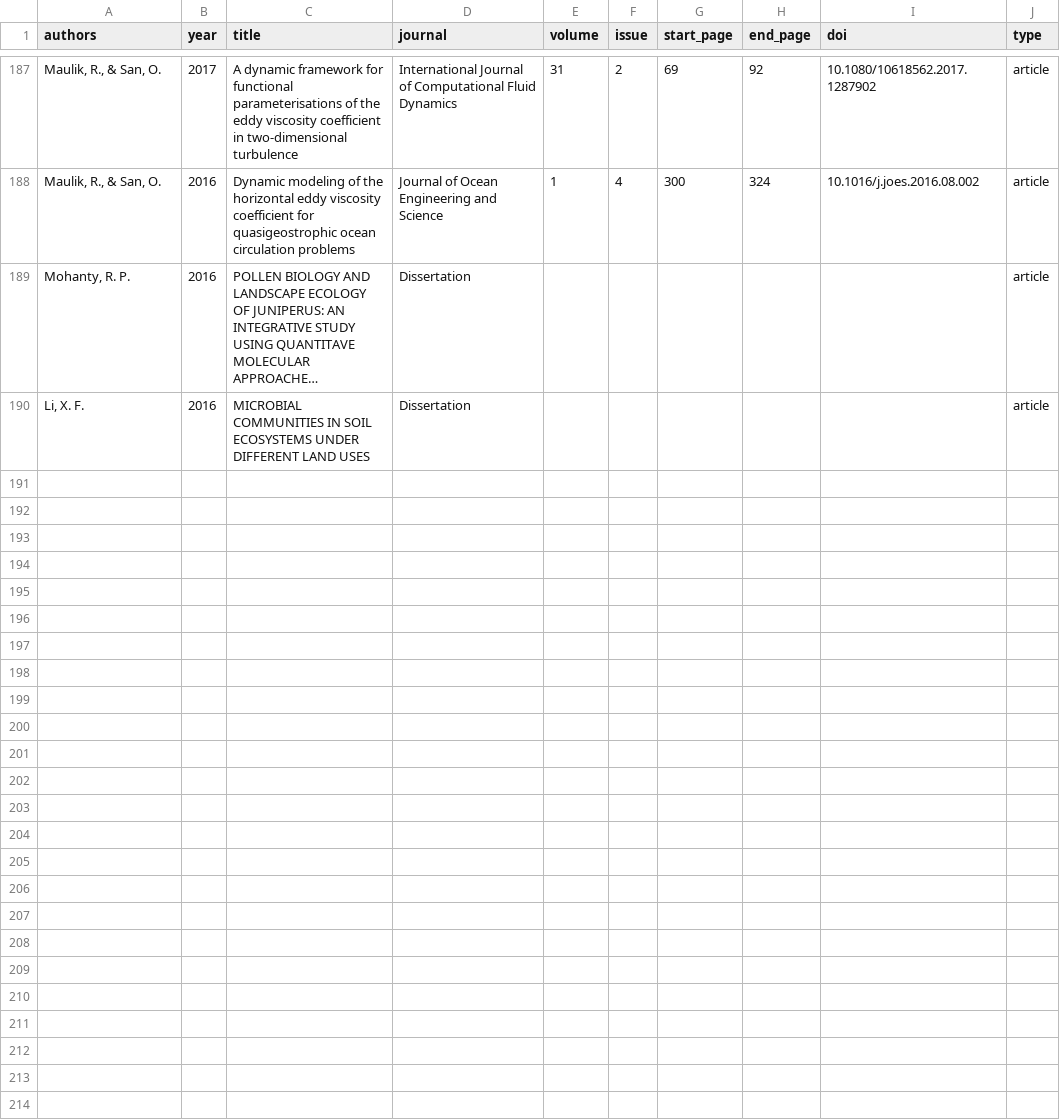
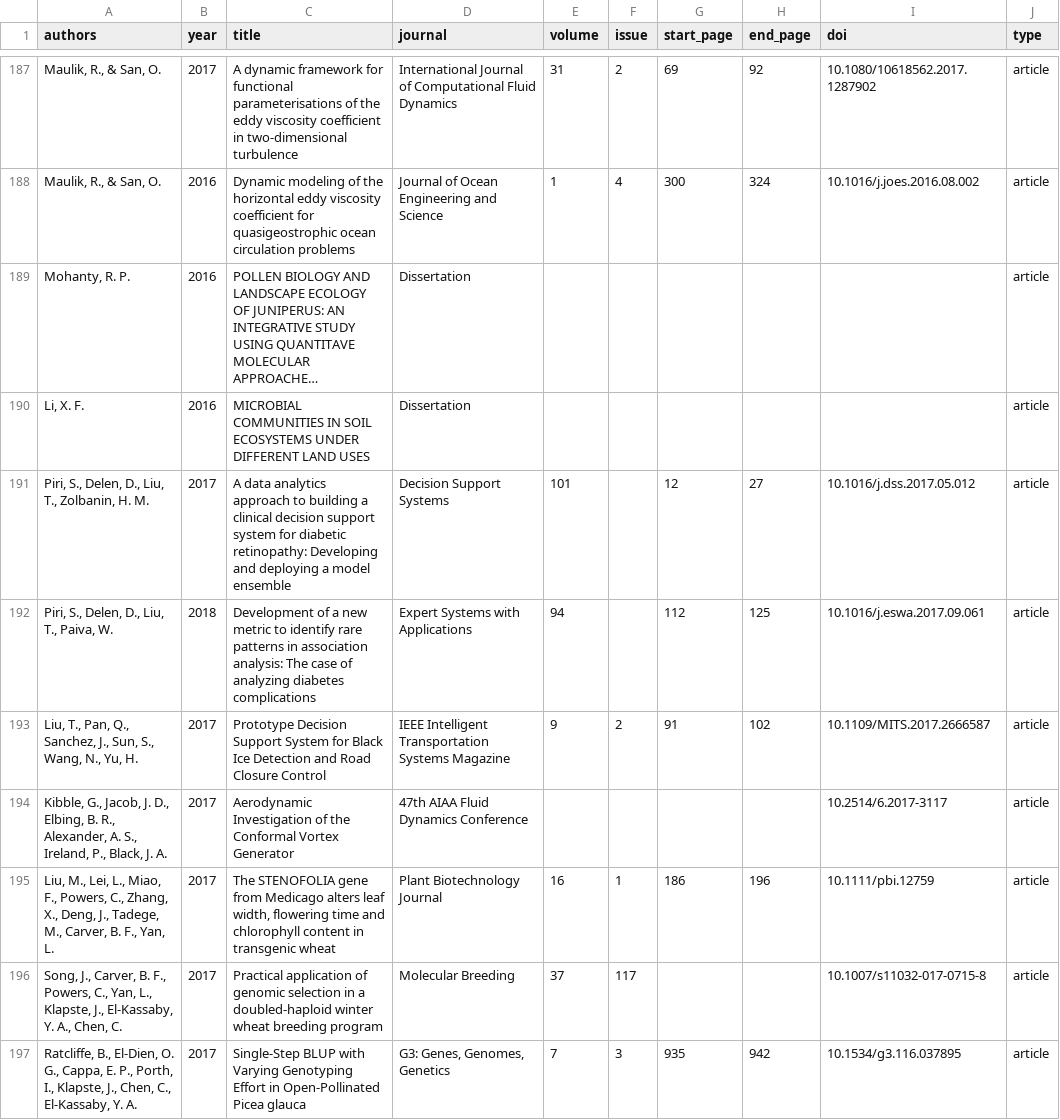
Before and after one commit to OSU-HPCC/publications, a CSV file: articles.csv, drawn as a sheet; only a part is shown, gaps mark what is left out; long unchanged cells end in ….

```diff
--- a/articles.csv
+++ b/articles.csv
@@ -190 +190,8 @@ authors,year,title,journal,volume,issue,start_page,end_page,doi,type
 "Li, X. F.",2016,MICROBIAL COMMUNITIES IN SOIL ECOSYSTEMS UNDER DIFFERENT LAND USES ,Dissertation,,,,,,article
+"Piri, S., Delen, D., Liu, T., Zolbanin, H. M.",2017,A data analytics approach to building a clinical decision support system for diabetic retinopathy: Developing and deploying a model ensemble,Decision Support Systems,101,,12,27,10.1016/j.dss.2017.05.012,article
+"Piri, S., Delen, D., Liu, T., Paiva, W.",2018,Development of a new metric to identify rare patterns in association analysis: The case of analyzing diabetes complications,Expert Systems with Applications,94,,112,125,10.1016/j.eswa.2017.09.061,article
+"Liu, T., Pan, Q., Sanchez, J., Sun, S., Wang, N., Yu, H.",2017,Prototype Decision Support System for Black Ice Detection and Road Closure Control,IEEE Intelligent Transportation Systems Magazine,9,2,91,102,10.1109/MITS.2017.2666587,article
+"Kibble, G., Jacob, J. D., Elbing, B. R., Alexander, A. S., Ireland, P., Black, J. A.",2017,Aerodynamic Investigation of the Conformal Vortex Generator,47th AIAA Fluid Dynamics Conference,,,,,10.2514/6.2017-3117,article
+"Liu, M., Lei, L., Miao, F., Powers, C., Zhang, X., Deng, J., Tadege, M., Carver, B. F., Yan, L.",2017,"The STENOFOLIA gene from Medicago alters leaf width, flowering time and chlorophyll content in transgenic wheat",Plant Biotechnology Journal,16,1,186,196,10.1111/pbi.12759,article
+"Song, J., Carver, B. F., Powers, C., Yan, L., Klapste, J., El-Kassaby, Y. A., Chen, C.",2017,Practical application of genomic selection in a doubled-haploid winter wheat breeding program,Molecular Breeding,37,117,,,10.1007/s11032-017-0715-8,article
+"Ratcliffe, B., El-Dien, O. G., Cappa, E. P., Porth, I., Klapste, J., Chen, C., El-Kassaby, Y. A.",2017,Single-Step BLUP with Varying Genotyping Effort in Open-Pollinated Picea glauca,"G3: Genes, Genomes, Genetics",7,3,935,942,10.1534/g3.116.037895,article
```
Also changed, not shown: preprints.csv.
